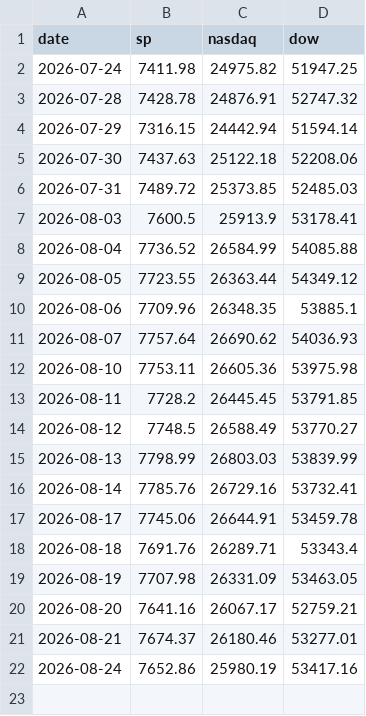
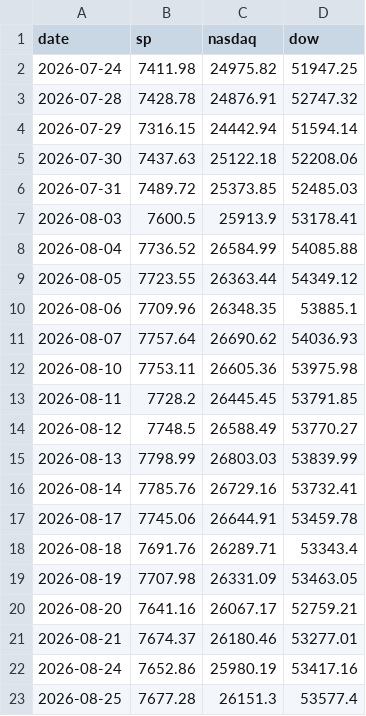
Before and after one commit to deagle1357902468-byte/-, a CSV file: 내투자대시보드/자동화/데이터/벤치마크_일별.csv, drawn as a sheet; the diff names each change by its address in the sheet, - before the commit and + after, or states it on an @@ line.

```diff
--- a/내투자대시보드/자동화/데이터/벤치마크_일별.csv
+++ b/내투자대시보드/자동화/데이터/벤치마크_일별.csv
+row 23: 2026-08-25 | 7677.28 | 26151.3 | 53577.4
```
Also changed, not shown: 내투자대시보드/자동화/데이터/fear_greed_일별.csv, 내투자대시보드/자동화/데이터/기준금리_월별.csv, 4 other files.
